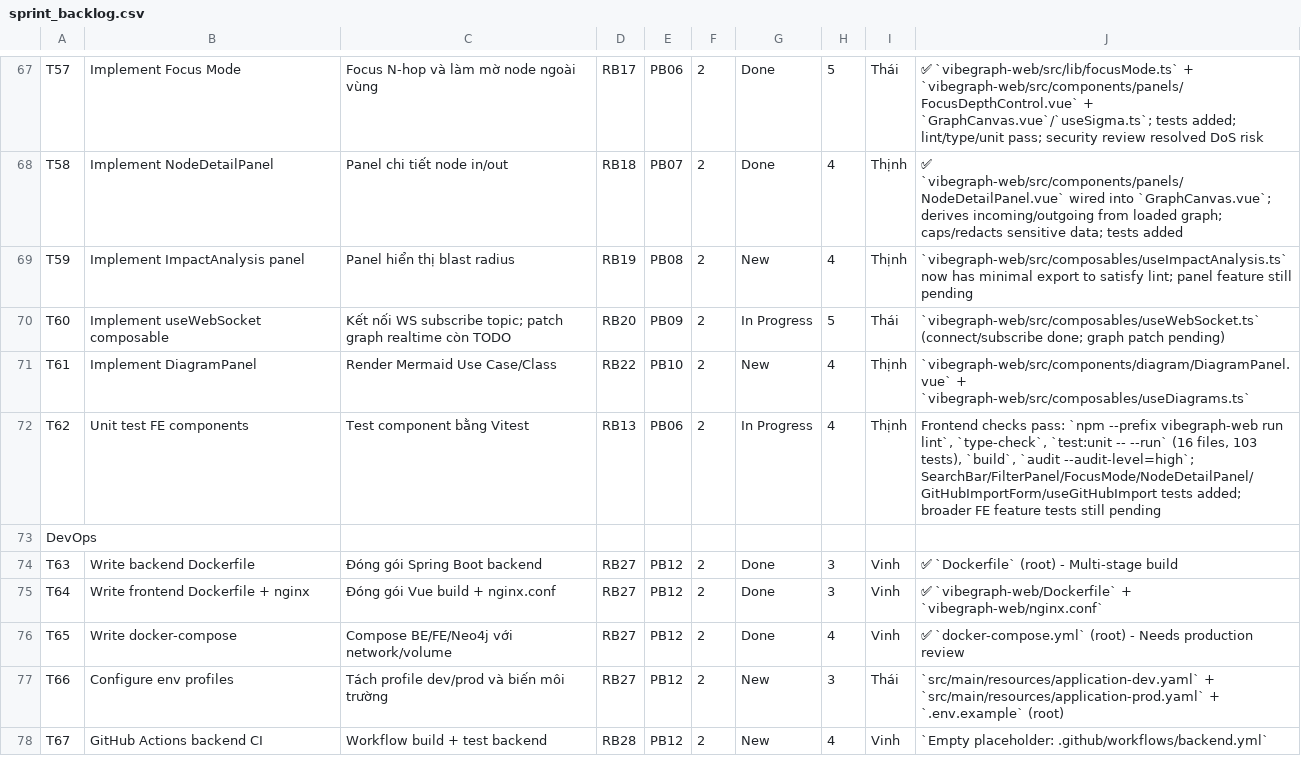
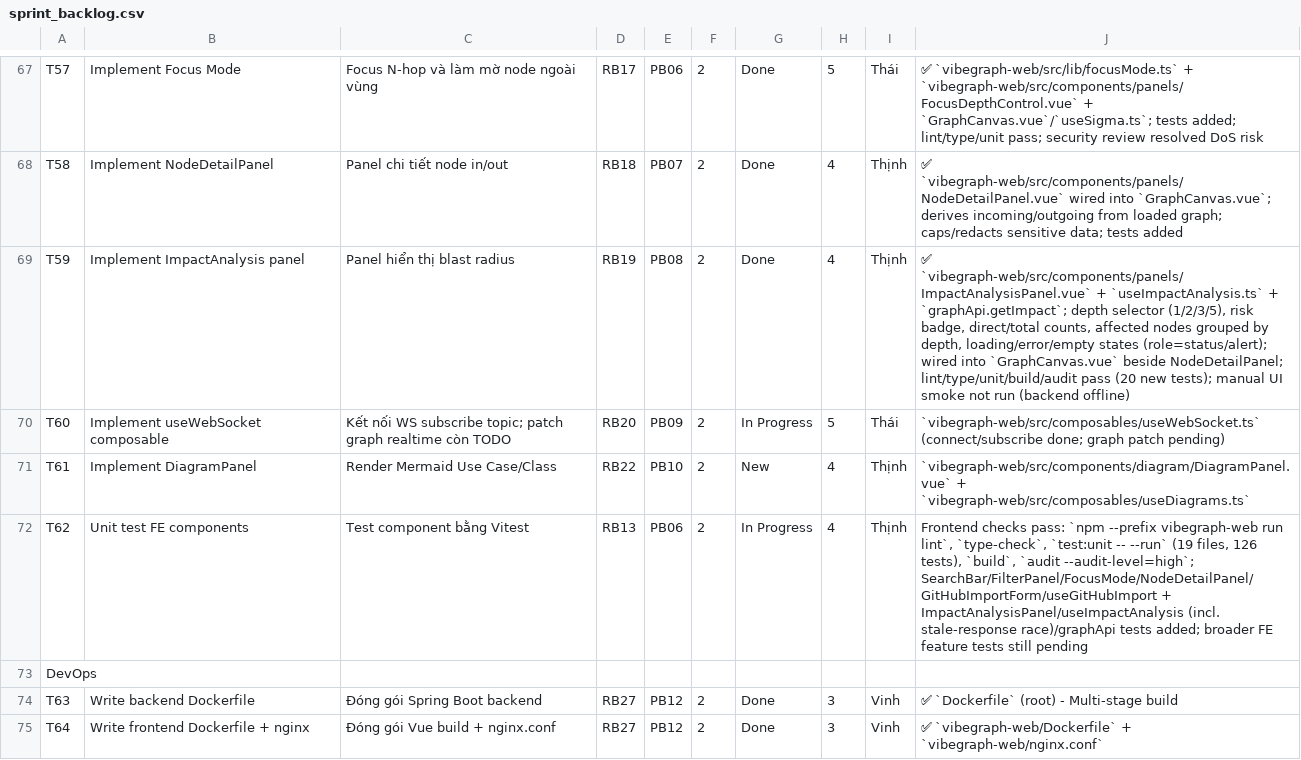
Before and after one commit to ThinhChauTran263/VibeGraph-com, a CSV file: task/csv_exports/sprint_backlog.csv, drawn as a sheet; only a part is shown, gaps mark what is left out; the shorter side is filled out with more unchanged rows.

Commit message:
docs: mark impact analysis panel complete

```diff
--- a/task/csv_exports/sprint_backlog.csv
+++ b/task/csv_exports/sprint_backlog.csv
@@ -68,6 +68,6 @@ T57,Implement Focus Mode,Focus N-hop và làm mờ node ngoài vùng,RB17,PB06,2
 T58,Implement NodeDetailPanel,Panel chi tiết node in/out,RB18,PB07,2,Done,4,Thịnh,✅ `vibegraph-web/src/components/panels/NodeDetailPanel.vue` wired into `GraphCanvas.vue`; derives incoming/outgoing from loaded graph; caps/redacts sensitive data; tests added
-T59,Implement ImpactAnalysis panel,Panel hiển thị blast radius,RB19,PB08,2,New,4,Thịnh,`vibegraph-web/src/composables/useImpactAnalysis.ts` now has minimal export to satisfy lint; panel feature still pending
+T59,Implement ImpactAnalysis panel,Panel hiển thị blast radius,RB19,PB08,2,Done,4,Thịnh,"✅ `vibegraph-web/src/components/panels/ImpactAnalysisPanel.vue` + `useImpactAnalysis.ts` + `graphApi.getImpact`; depth selector (1/2/3/5), risk badge, direct/total counts, affected nodes grouped by depth, loading/error/empty states (role=status/alert); wired into `GraphCanvas.vue` beside NodeDetailPanel; lint/type/unit/build/audit pass (20 new tests); manual UI smoke not run (backend offline)"
 T60,Implement useWebSocket composable,Kết nối WS subscribe topic; patch graph realtime còn TODO,RB20,PB09,2,In Progress,5,Thái,`vibegraph-web/src/composables/useWebSocket.ts` (connect/subscribe done; graph patch pending)
 T61,Implement DiagramPanel,Render Mermaid Use Case/Class,RB22,PB10,2,New,4,Thịnh,`vibegraph-web/src/components/diagram/DiagramPanel.vue` + `vibegraph-web/src/composables/useDiagrams.ts`
-T62,Unit test FE components,Test component bằng Vitest,RB13,PB06,2,In Progress,4,Thịnh,"Frontend checks pass: `npm --prefix vibegraph-web run lint`, `type-check`, `test:unit -- --run` (16 files, 103 tests), `build`, `audit --audit-level=high`; SearchBar/FilterPanel/FocusMode/NodeDetailPanel/GitHubImportForm/useGitHubImport tests added; broader FE feature tests still pending"
+T62,Unit test FE components,Test component bằng Vitest,RB13,PB06,2,In Progress,4,Thịnh,"Frontend checks pass: `npm --prefix vibegraph-web run lint`, `type-check`, `test:unit -- --run` (19 files, 126 tests), `build`, `audit --audit-level=high`; SearchBar/FilterPanel/FocusMode/NodeDetailPanel/GitHubImportForm/useGitHubImport + ImpactAnalysisPanel/useImpactAnalysis (incl. stale-response race)/graphApi tests added; broader FE feature tests still pending"
 DevOps,,,,,,,,,
```
Also changed, not shown: task/csv_exports/product_backlog.csv, task/csv_exports/release_backlog.csv, 2 other files.
